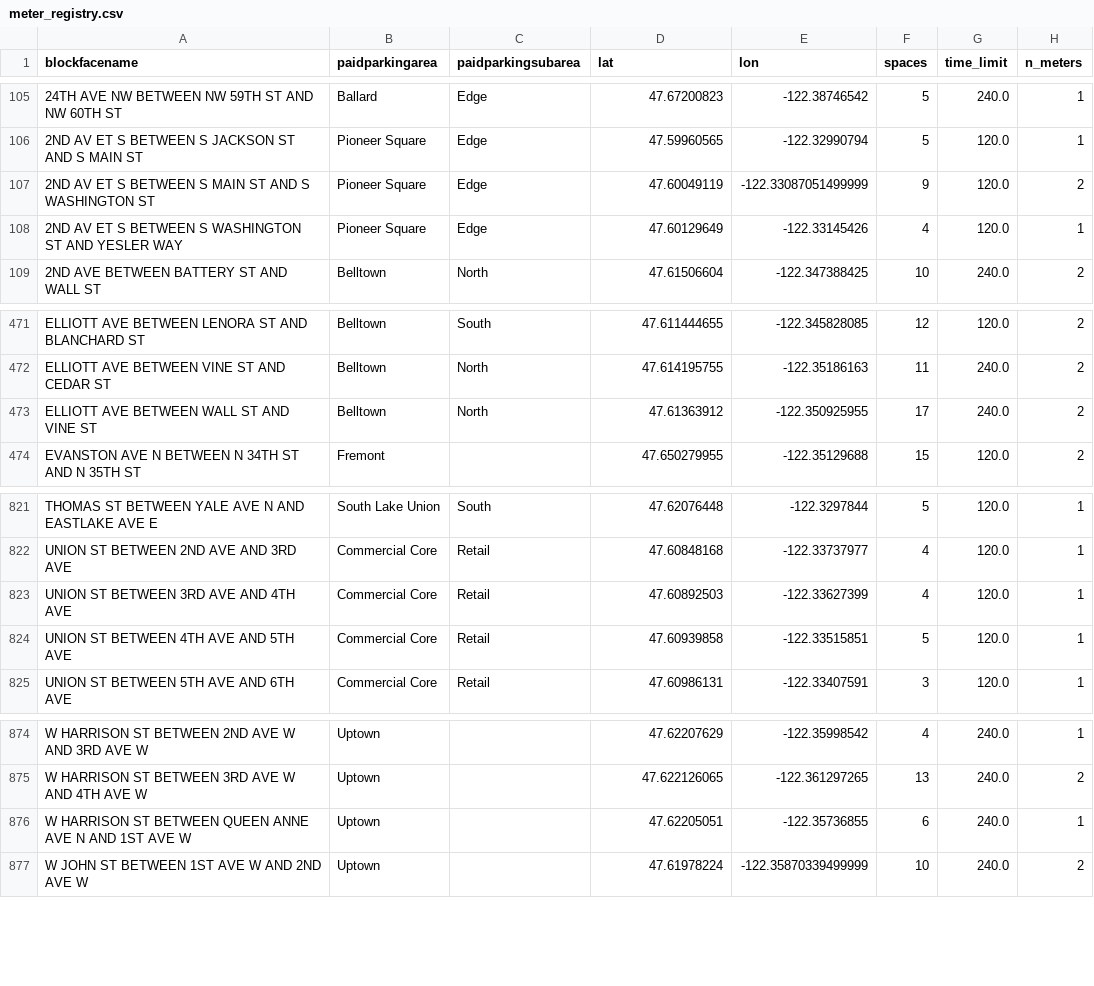
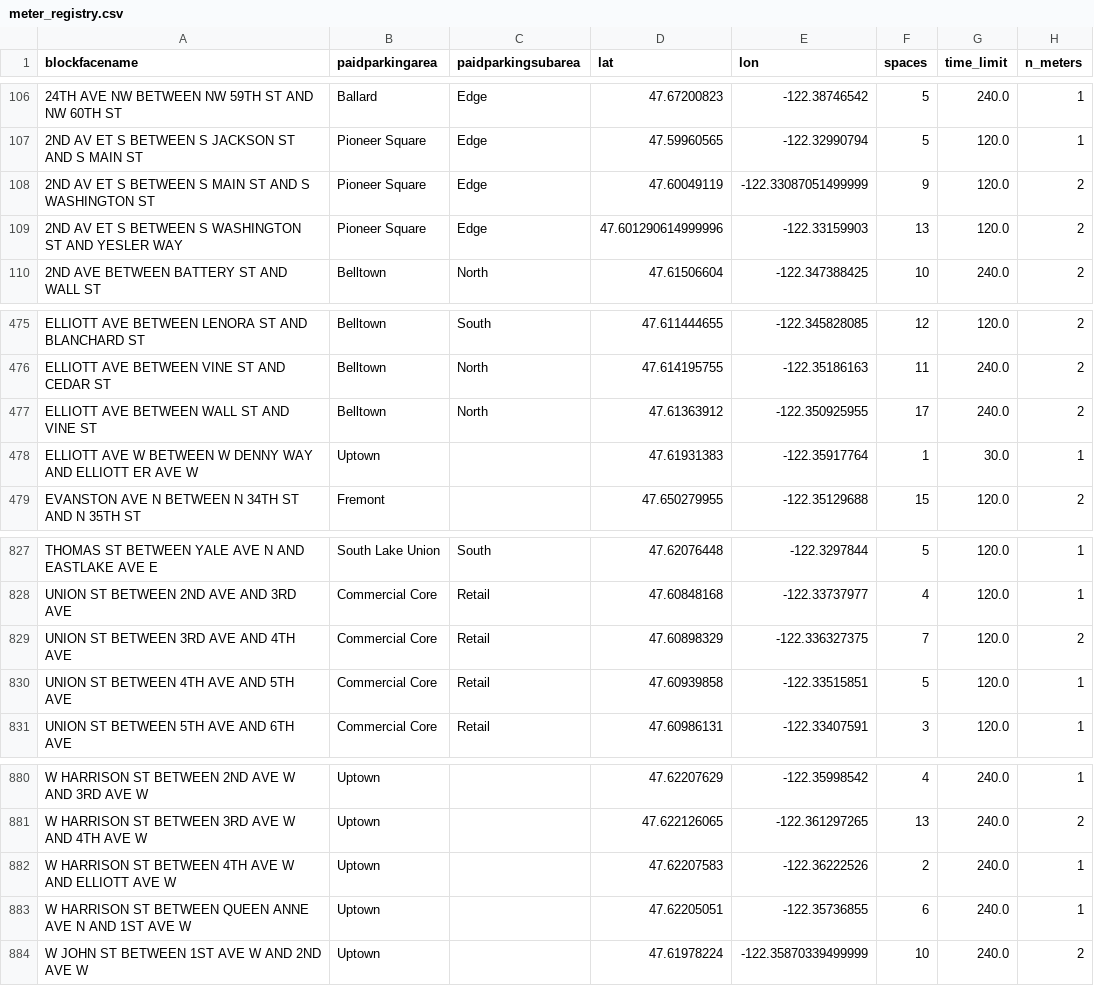
Before and after one commit to kmohammedsu/seattle-parking-weather-analysis, a CSV file: data/meter_registry.csv, drawn as a sheet; only a part is shown, gaps mark what is left out; the diff covers the shown part only.

```diff
--- a/data/meter_registry.csv
+++ b/data/meter_registry.csv
@@ -107,3 +108,3 @@ blockfacename,paidparkingarea,paidparkingsubarea,lat,lon,spaces,time_limit,n_met
 2ND AV ET S BETWEEN S MAIN ST AND S WASHINGTON ST,Pioneer Square,Edge,47.60049119,-122.33087051499999,9,120.0,2
-2ND AV ET S BETWEEN S WASHINGTON ST AND YESLER WAY,Pioneer Square,Edge,47.60129649,-122.33145426,4,120.0,1
+2ND AV ET S BETWEEN S WASHINGTON ST AND YESLER WAY,Pioneer Square,Edge,47.601290614999996,-122.33159903,13,120.0,2
 2ND AVE BETWEEN BATTERY ST AND WALL ST,Belltown,North,47.61506604,-122.347388425,10,240.0,2
@@ -473,2 +477,3 @@ ELLIOTT AVE BETWEEN VINE ST AND CEDAR ST,Belltown,North,47.614195755,-122.351861
 ELLIOTT AVE BETWEEN WALL ST AND VINE ST,Belltown,North,47.61363912,-122.350925955,17,240.0,2
+ELLIOTT AVE W BETWEEN W DENNY WAY AND ELLIOTT ER AVE W,Uptown,,47.61931383,-122.35917764,1,30.0,1
 EVANSTON AVE N BETWEEN N 34TH ST AND N 35TH ST,Fremont,,47.650279955,-122.35129688,15,120.0,2
@@ -822,3 +828,3 @@ THOMAS ST BETWEEN YALE AVE N AND EASTLAKE AVE E,South Lake Union,South,47.620764
 UNION ST BETWEEN 2ND AVE AND 3RD AVE,Commercial Core,Retail,47.60848168,-122.33737977,4,120.0,1
-UNION ST BETWEEN 3RD AVE AND 4TH AVE,Commercial Core,Retail,47.60892503,-122.33627399,4,120.0,1
+UNION ST BETWEEN 3RD AVE AND 4TH AVE,Commercial Core,Retail,47.60898329,-122.336327375,7,120.0,2
 UNION ST BETWEEN 4TH AVE AND 5TH AVE,Commercial Core,Retail,47.60939858,-122.33515851,5,120.0,1
@@ -875,2 +881,3 @@ W HARRISON ST BETWEEN 2ND AVE W AND 3RD AVE W,Uptown,,47.62207629,-122.35998542,
 W HARRISON ST BETWEEN 3RD AVE W AND 4TH AVE W,Uptown,,47.622126065,-122.361297265,13,240.0,2
+W HARRISON ST BETWEEN 4TH AVE W AND ELLIOTT AVE W,Uptown,,47.62207583,-122.36222526,2,240.0,1
 W HARRISON ST BETWEEN QUEEN ANNE AVE N AND 1ST AVE W,Uptown,,47.62205051,-122.35736855,6,240.0,1
```
Also changed, not shown: 5 added rows and 8 edited cells elsewhere in this file, data/area_daily.csv, data/infrastructure_roi.csv, 9 other files.
